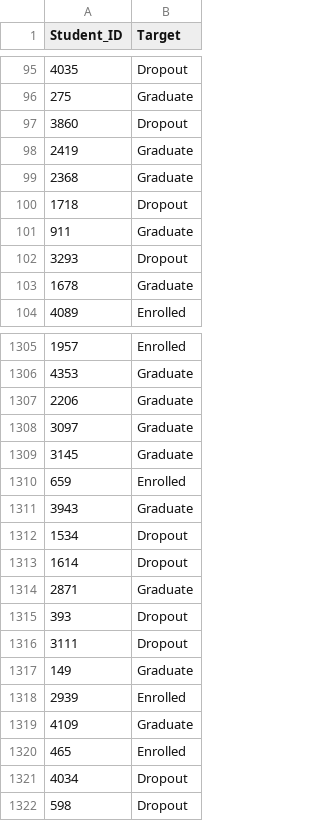
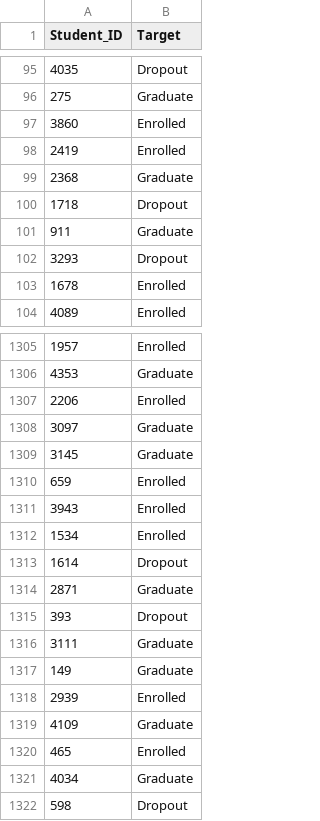
Before and after one commit to wrdtlkhoir/Tubes2AI-SatuWardaEmpatBeban, a CSV file: src/submission.csv, drawn as a sheet; only a part is shown, gaps mark what is left out; the diff covers the shown part only.

```diff
--- a/src/submission.csv
+++ b/src/submission.csv
@@ -96,4 +96,4 @@ Student_ID,Target
 275,Graduate
-3860,Dropout
-2419,Graduate
+3860,Enrolled
+2419,Enrolled
 2368,Graduate
@@ -102,3 +102,3 @@ Student_ID,Target
 3293,Dropout
-1678,Graduate
+1678,Enrolled
 4089,Enrolled
@@ -1306,3 +1306,3 @@ Student_ID,Target
 4353,Graduate
-2206,Graduate
+2206,Enrolled
 3097,Graduate
@@ -1310,4 +1310,4 @@ Student_ID,Target
 659,Enrolled
-3943,Graduate
-1534,Dropout
+3943,Enrolled
+1534,Enrolled
 1614,Dropout
@@ -1315,3 +1315,3 @@ Student_ID,Target
 393,Dropout
-3111,Dropout
+3111,Graduate
 149,Graduate
@@ -1320,3 +1320,3 @@ Student_ID,Target
 465,Enrolled
-4034,Dropout
+4034,Graduate
 598,Dropout
```
Also changed, not shown: 113 edited cells elsewhere in this file, 15 other files.
